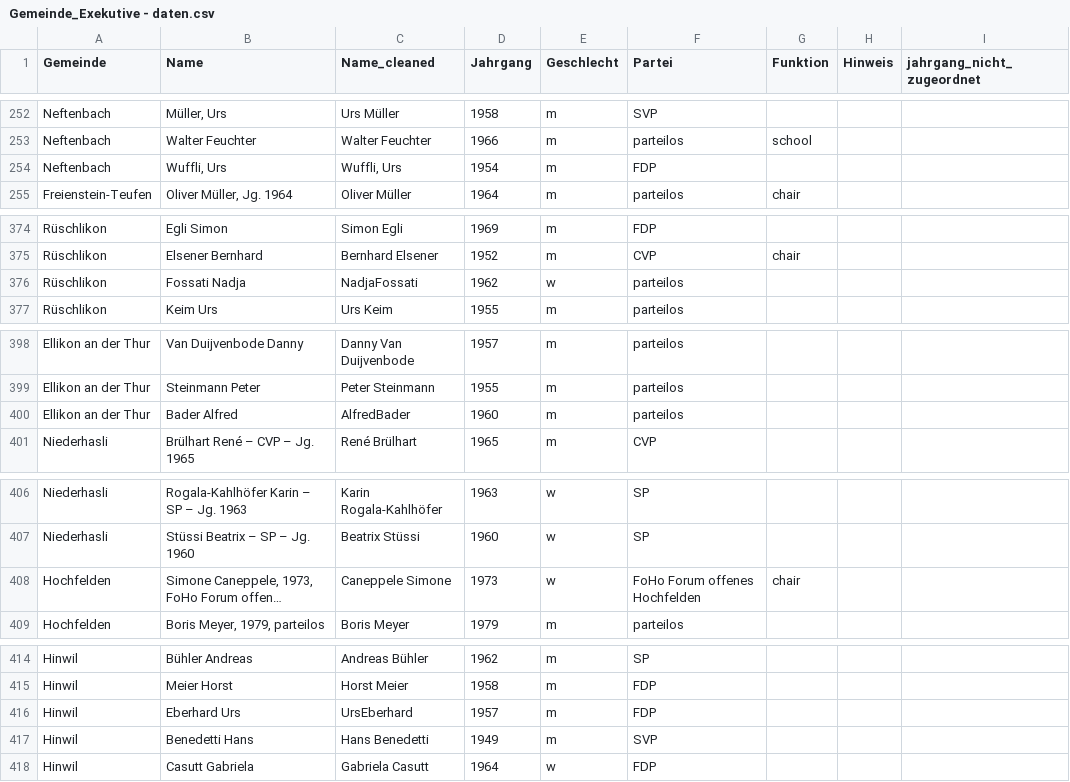
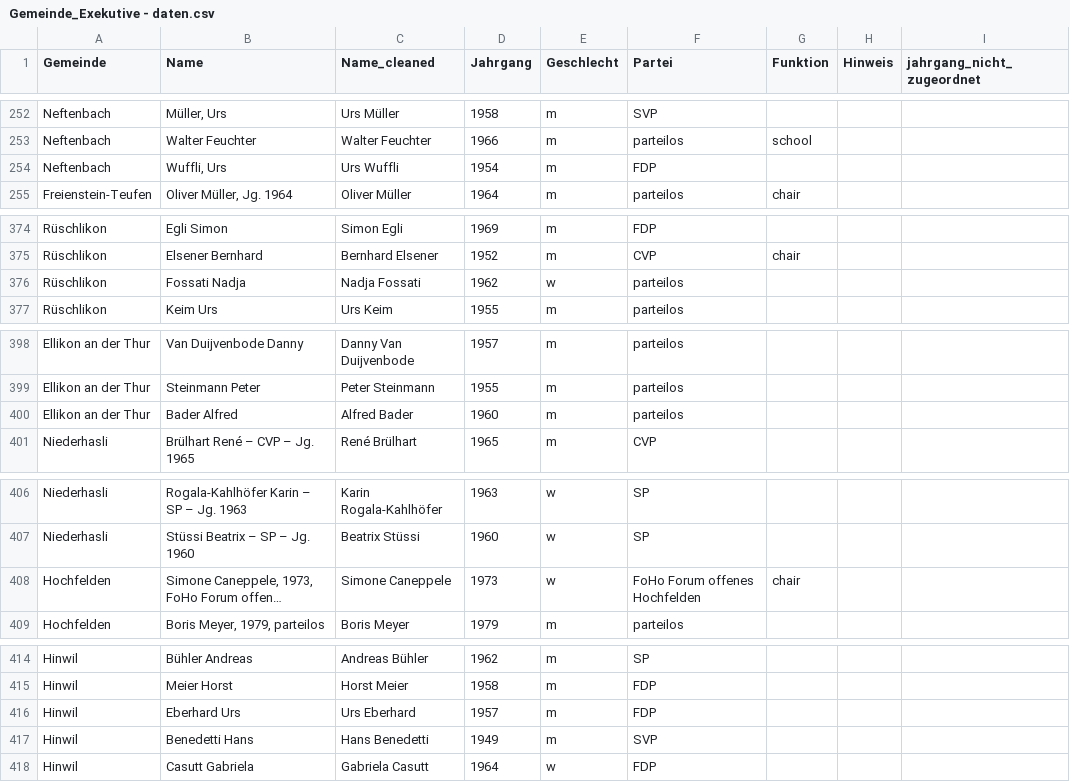
Before and after one commit to simonhuwiler/zh_gemeinderaete, a CSV file: data/Gemeinde_Exekutive - daten.csv, drawn as a sheet; only a part is shown, gaps mark what is left out; long unchanged cells end in …; the diff covers the shown part only; the diff names each change by its address in the sheet, - before the commit and + after, or states it on an @@ line.

```diff
--- a/data/Gemeinde_Exekutive - daten.csv
+++ b/data/Gemeinde_Exekutive - daten.csv
-C254 (Name_cleaned): Wuffli, Urs
+C254 (Name_cleaned): Urs Wuffli
-C376 (Name_cleaned): NadjaFossati
+C376 (Name_cleaned): Nadja Fossati
-C400 (Name_cleaned): AlfredBader
+C400 (Name_cleaned): Alfred Bader
-C408 (Name_cleaned): Caneppele Simone
+C408 (Name_cleaned): Simone Caneppele
-C416 (Name_cleaned): UrsEberhard
+C416 (Name_cleaned): Urs Eberhard
```
Also changed, not shown: 20 edited cells elsewhere in this file, 10 other files.
